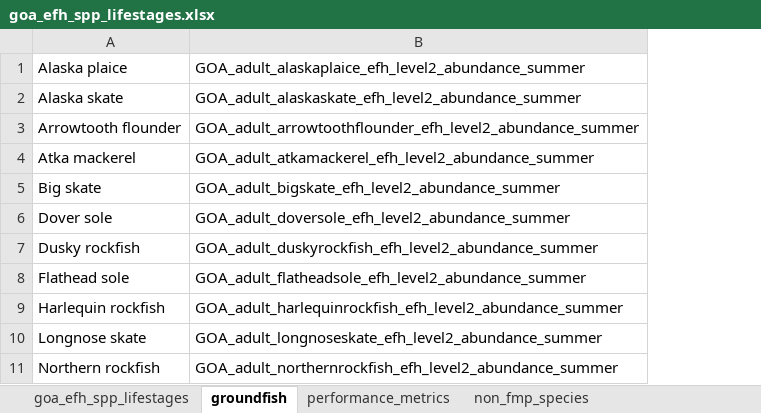
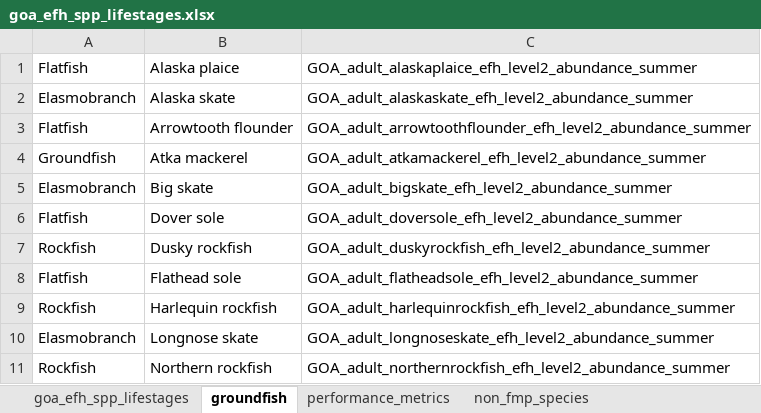
Before and after one commit to isabellegalko/CVA, an Excel workbook: goa_efh_spp_lifestages.xlsx, sheet groundfish, drawn as a sheet; only a part is shown; values as stored, in another font and other column widths than the file's, no borders; the diff names each change by its address in the sheet, - before the commit and + after, or states it on an @@ line.

Commit message:
added functional groups to species list

```diff
--- a/goa_efh_spp_lifestages.xlsx (sheet groundfish)
+++ b/goa_efh_spp_lifestages.xlsx (sheet groundfish)
+column A, rows 1-11: Flatfish | Elasmobranch | Flatfish | Groundfish | Elasmobranch | Flatfish | Rockfish | Flatfish | Rockfish | Elasmobranch | Rockfish
```
